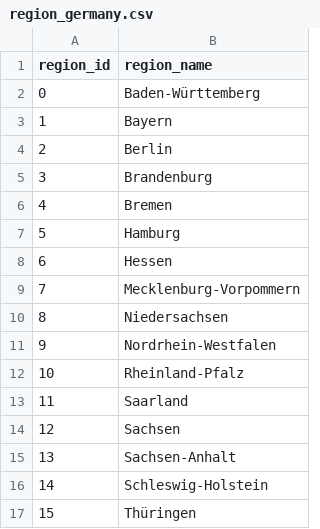
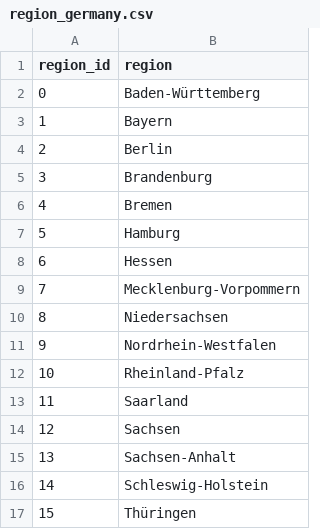
Before and after one commit to clementlefevre/dilax, a CSV file: prediction/data/region_germany.csv, drawn as a sheet.

Commit message:
Implemement DataStore

```diff
--- a/prediction/data/region_germany.csv
+++ b/prediction/data/region_germany.csv
@@ -1,2 +1,2 @@
-region_id,region_name
+region_id,region
 0,Baden-Württemberg
```
Also changed, not shown: 15 other files.
